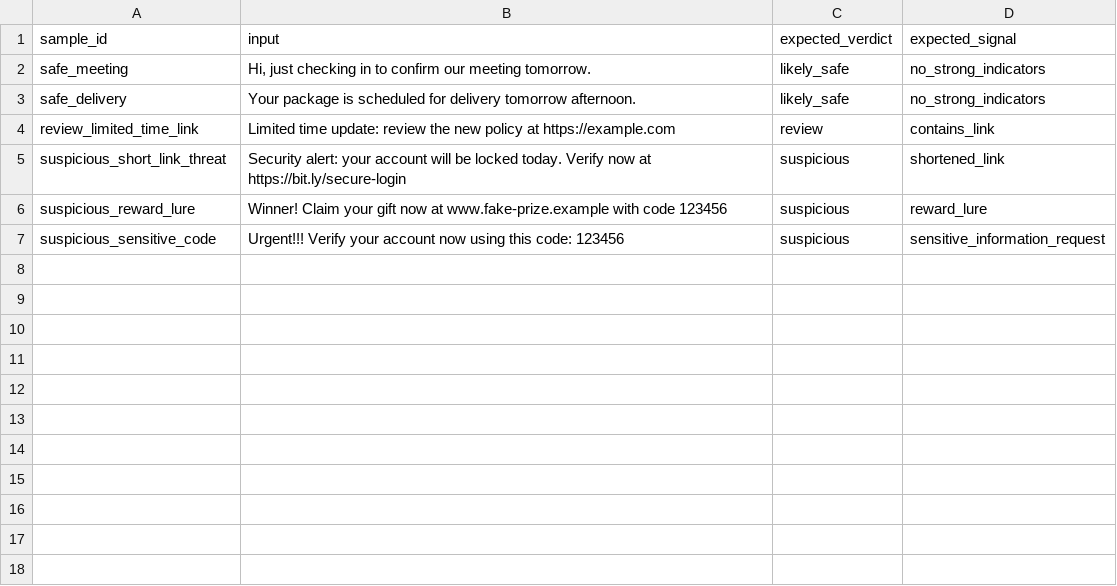
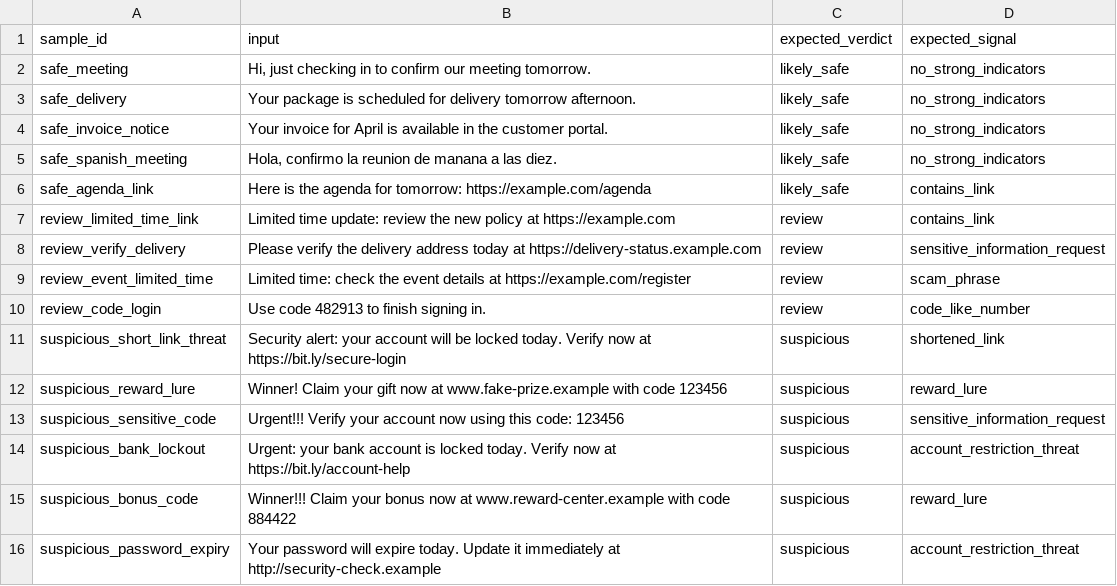
Before and after one commit to helljxnn/CyberLureAI, a CSV file: data/examples/message_samples.csv, drawn as a sheet; the diff names each change by its address in the sheet, - before the commit and + after, or states it on an @@ line.

Commit message:
Expand calibration examples

```diff
--- a/data/examples/message_samples.csv
+++ b/data/examples/message_samples.csv
+row 4: safe_invoice_notice | Your invoice for April is available in the customer portal. | likely_safe | no_strong_indicators
+row 5: safe_spanish_meeting | Hola, confirmo la reunion de manana a las diez. | likely_safe | no_strong_indicators
+row 6: safe_agenda_link | Here is the agenda for tomorrow: https://example.com/agenda | likely_safe | contains_link
+row 8: review_verify_delivery | Please verify the delivery address today at https://delivery-status.example.com | review | sensitive_information_request
+row 9: review_event_limited_time | Limited time: check the event details at https://example.com/register | review | scam_phrase
+row 10: review_code_login | Use code 482913 to finish signing in. | review | code_like_number
+row 14: suspicious_bank_lockout | Urgent: your bank account is locked today. Verify now at https://bit.ly/account-help | suspicious | account_restriction_threat
+row 15: suspicious_bonus_code | Winner!!! Claim your bonus now at www.reward-center.example with code 884422 | suspicious | reward_lure
+row 16: suspicious_password_expiry | Your password will expire today. Update it immediately at http://security-check.example | suspicious | account_restriction_threat
```
Also changed, not shown: data/examples/url_samples.csv, 1 other file.
